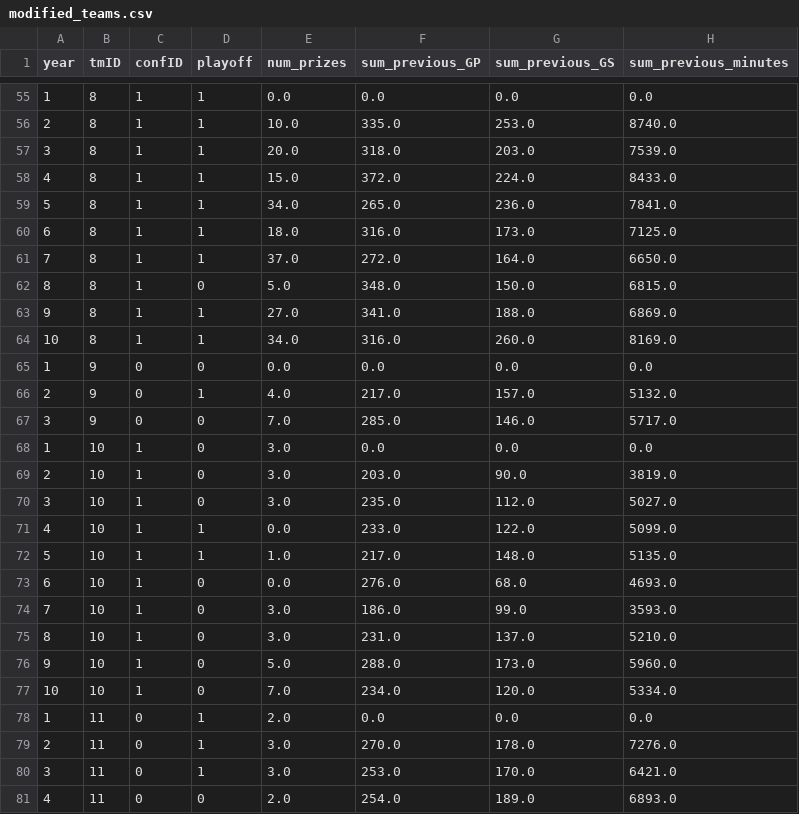
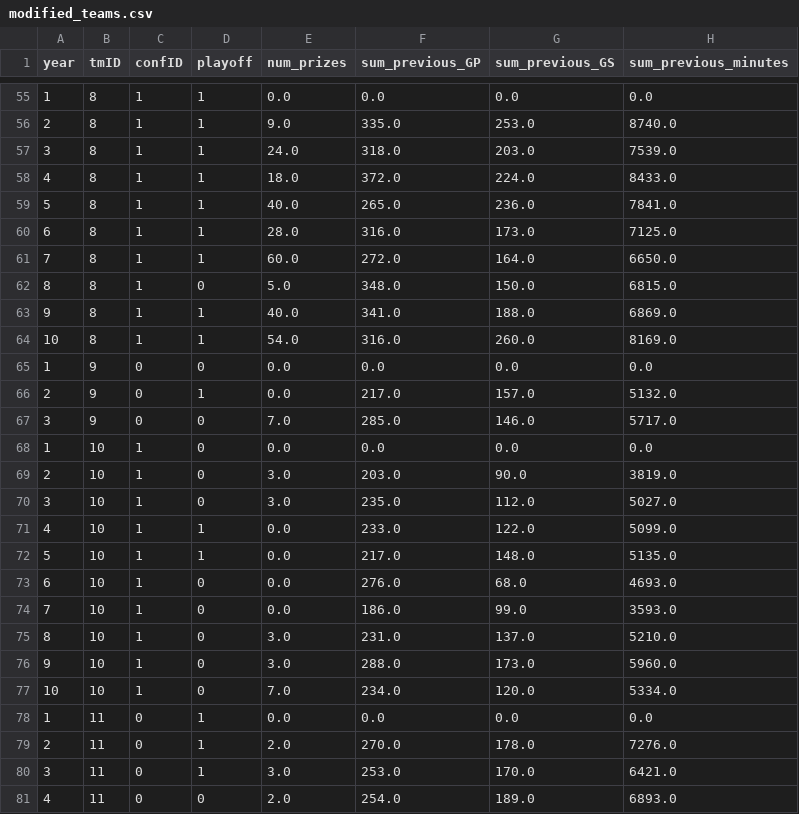
Before and after one commit to Hugo7gomes/FEUP_AC, a CSV file: modified_teams.csv, drawn as a sheet; only a part is shown, gaps mark what is left out; the diff covers the shown part only; the diff names each change by its address in the sheet, - before the commit and + after, or states it on an @@ line.

```diff
--- a/modified_teams.csv
+++ b/modified_teams.csv
-E56 (num_prizes): 10.0
+E56 (num_prizes): 9.0
-E57 (num_prizes): 20.0
+E57 (num_prizes): 24.0
-E58 (num_prizes): 15.0
+E58 (num_prizes): 18.0
-E59 (num_prizes): 34.0
+E59 (num_prizes): 40.0
-E60 (num_prizes): 18.0
+E60 (num_prizes): 28.0
-E61 (num_prizes): 37.0
+E61 (num_prizes): 60.0
-E63 (num_prizes): 27.0
+E63 (num_prizes): 40.0
-E64 (num_prizes): 34.0
+E64 (num_prizes): 54.0
-E66 (num_prizes): 4.0
+E66 (num_prizes): 0.0
-E68 (num_prizes): 3.0
+E68 (num_prizes): 0.0
-E72 (num_prizes): 1.0
+E72 (num_prizes): 0.0
-E74 (num_prizes): 3.0
+E74 (num_prizes): 0.0
-E76 (num_prizes): 5.0
+E76 (num_prizes): 3.0
-E78 (num_prizes): 2.0
+E78 (num_prizes): 0.0
-E79 (num_prizes): 3.0
+E79 (num_prizes): 2.0
```
Also changed, not shown: 46 edited cells elsewhere in this file, 6 other files.
